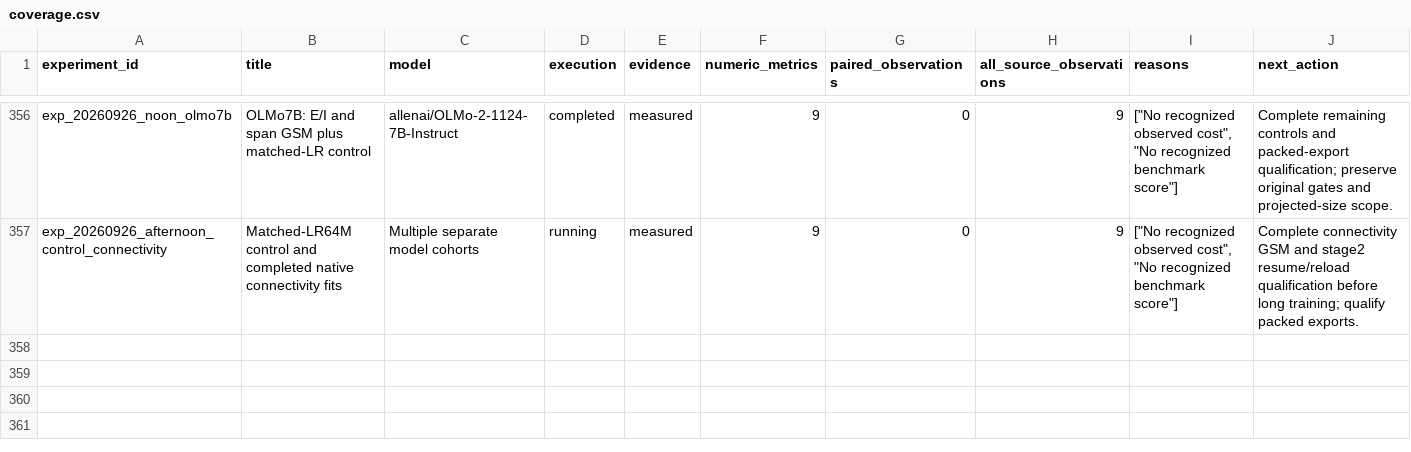
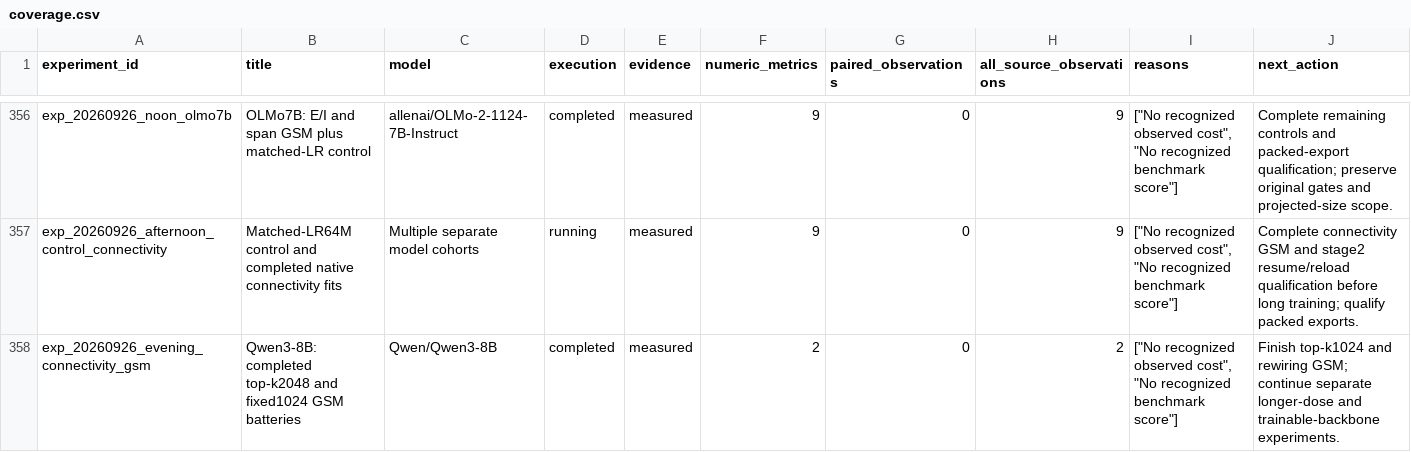
Before and after one commit to houman1359/DendriScale, a CSV file: data/coverage.csv, drawn as a sheet; only a part is shown, gaps mark what is left out; the diff names each change by its address in the sheet, - before the commit and + after, or states it on an @@ line.

```diff
--- a/data/coverage.csv
+++ b/data/coverage.csv
+row 358: exp_20260926_evening_connectivity_gsm | Qwen3-8B: completed top-k2048 and fixed1024 GSM batteries | Qwen/Qwen3-8B | completed | measured | 2 | 0 | 2 | ["No recognized observed cost", "No recognized benchmark score"] | Finish top-k1024 and rewiring GSM; continue separate longer-dose and trainable-backbone experiments.
```
Also changed, not shown: data/candidates.csv, 4 other files.
